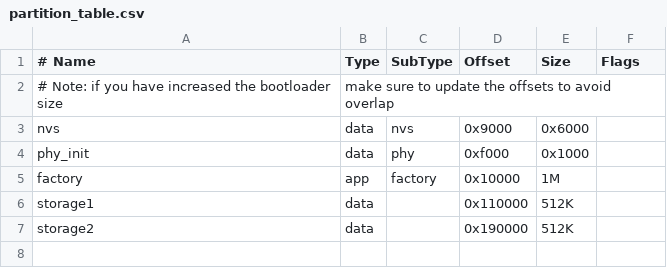
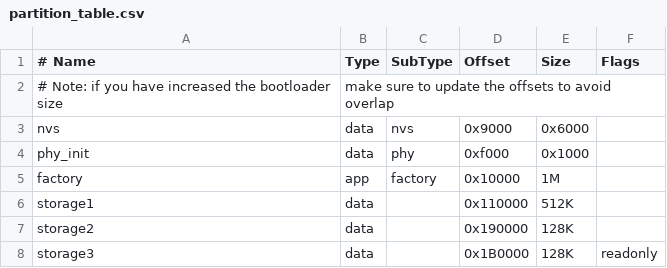
Before and after one commit to espressif/esp-idf, a CSV file: components/esp_partition/host_test/partition_bdl_test/partition_table.csv, drawn as a sheet; the diff names each change by its address in the sheet, - before the commit and + after, or states it on an @@ line.

Commit message:
fix(esp_partition): read-only and encrypted partition support

```diff
--- a/components/esp_partition/host_test/partition_bdl_test/partition_table.csv
+++ b/components/esp_partition/host_test/partition_bdl_test/partition_table.csv
-E7 (Size): 512K
+E7 (Size): 128K
+row 8: storage3 | data |  | 0x1B0000 | 128K | readonly
```
Also changed, not shown: components/esp_partition/test_apps/partitions.csv, 3 other files.
